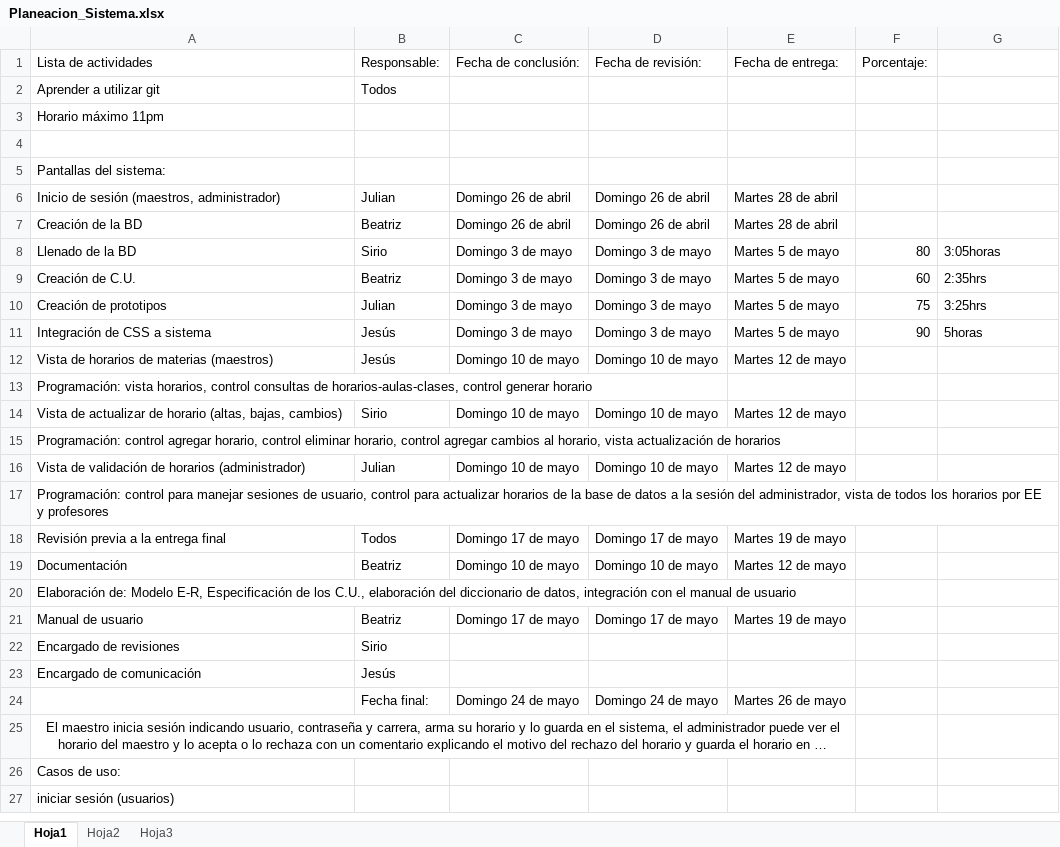
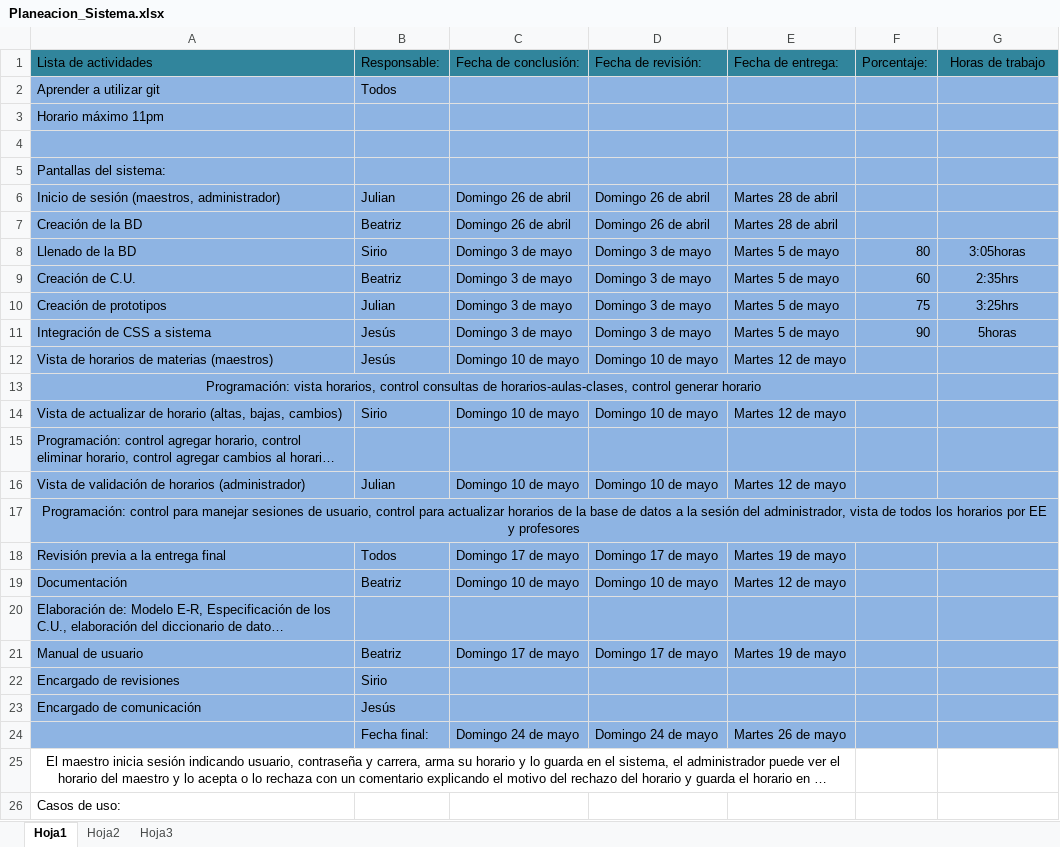
Before and after one commit to jessalbesshero/Sistema-Horarios, an Excel workbook: planeacion/Planeacion_Sistema.xlsx, sheet Hoja1, drawn as a sheet; only a part is shown; the shorter side is filled out with more unchanged rows; long unchanged cells end in …; values as stored, in another font and other column widths than the file's, no borders; the diff names each change by its address in the sheet, - before the commit and + after, or states it on an @@ line.

```diff
--- a/planeacion/Planeacion_Sistema.xlsx (sheet Hoja1)
+++ b/planeacion/Planeacion_Sistema.xlsx (sheet Hoja1)
-A1:G1 fill: none
+A1:G1 fill: #31859C
-G1: (empty)
+G1: Horas de trabajo
-A2:G24 fill: none
+A2:G24 fill: #8EB4E3
-G8:G11 alignment: left
+G8:G11 alignment: center
-A13 alignment: left
+A13 alignment: center
+A13:F13 merged
-A17 alignment: left
+A17 alignment: center
+A17:G17 merged
```
Also changed, not shown: 2 other files.
